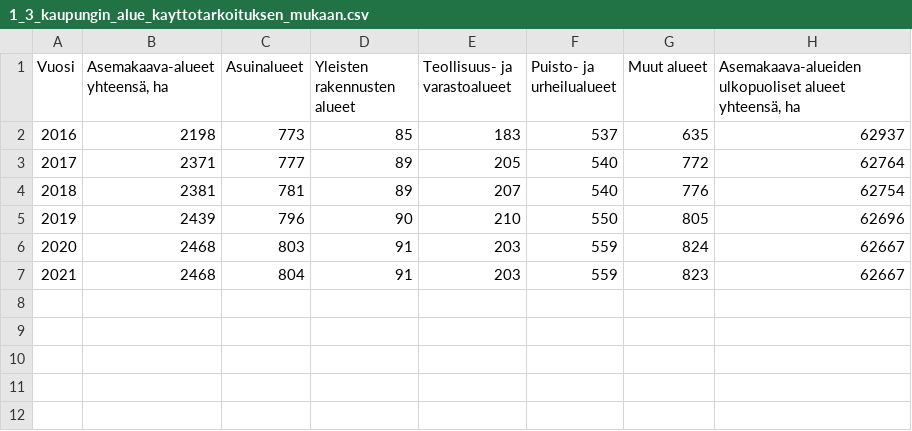
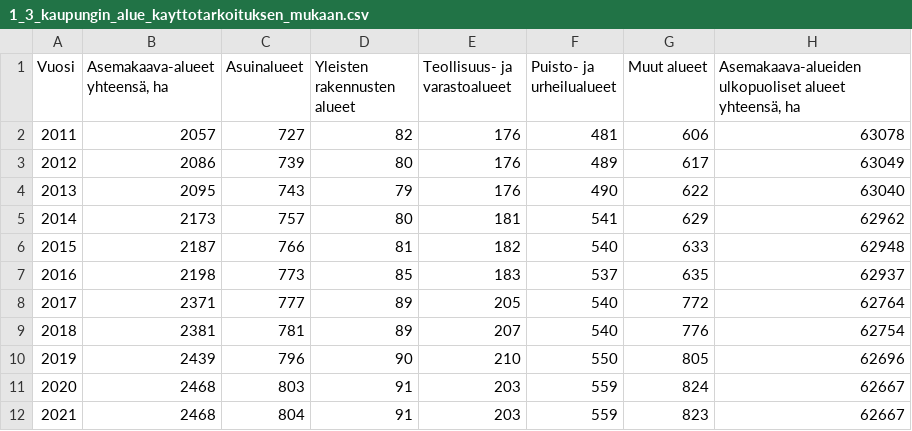
Before and after one commit to Kangasalakehitys/tilastot, a CSV file: alue/1_3_kaupungin_alue_kayttotarkoituksen_mukaan.csv, drawn as a sheet.

Commit message:
Update 1_3_kaupungin_alue_kayttotarkoituksen_mukaan.csv

```diff
--- a/alue/1_3_kaupungin_alue_kayttotarkoituksen_mukaan.csv
+++ b/alue/1_3_kaupungin_alue_kayttotarkoituksen_mukaan.csv
@@ -1,2 +1,7 @@
 Vuosi,"Asemakaava-alueet yhteensä, ha",Asuinalueet,Yleisten rakennusten alueet,Teollisuus- ja varastoalueet,Puisto- ja urheilualueet,Muut alueet,"Asemakaava-alueiden ulkopuoliset alueet yhteensä, ha"
+2011,2057,727,82,176,481,606,63078
+2012,2086,739,80,176,489,617,63049
+2013,2095,743,79,176,490,622,63040
+2014,2173,757,80,181,541,629,62962
+2015,2187,766,81,182,540,633,62948
 2016,2198,773,85,183,537,635,62937
```
